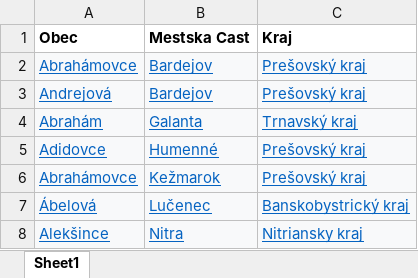
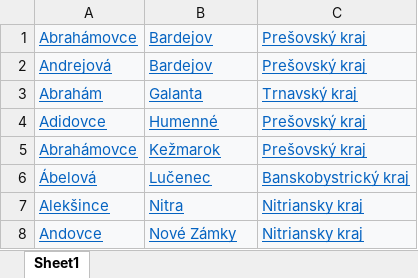
Before and after one commit to marhyno/jazdectvoprekazdeho, an Excel workbook: assets/allPlacesInSlovakia.xlsx, sheet Sheet1, drawn as a sheet; only a part is shown; the shorter side is filled out with more unchanged rows; values as stored, in another font and other column widths than the file's, no borders; the diff names each change by its address in the sheet, - before the commit and + after, or states it on an @@ line.

```diff
--- a/assets/allPlacesInSlovakia.xlsx (sheet Sheet1)
+++ b/assets/allPlacesInSlovakia.xlsx (sheet Sheet1)
-row 1: Obec | Mestska Cast | Kraj
```
Also changed, not shown: 21 other files.
